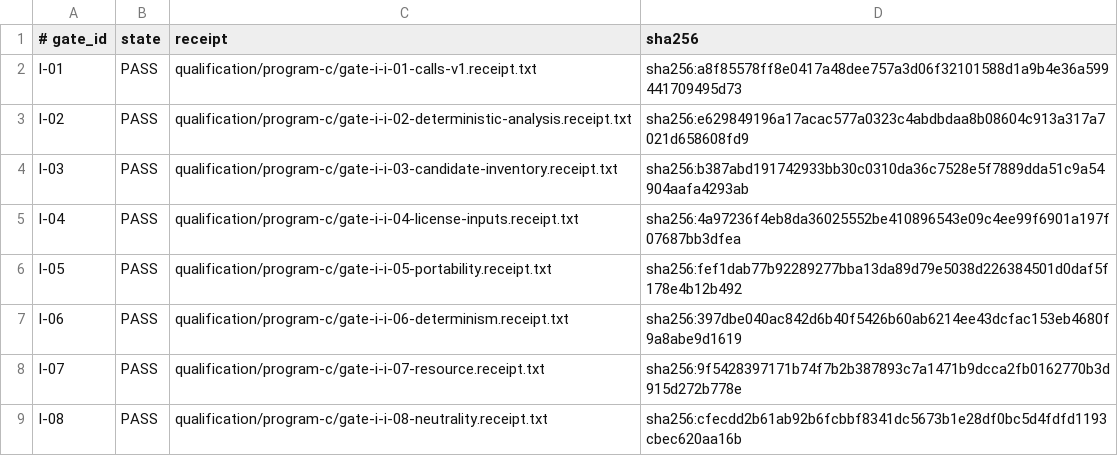
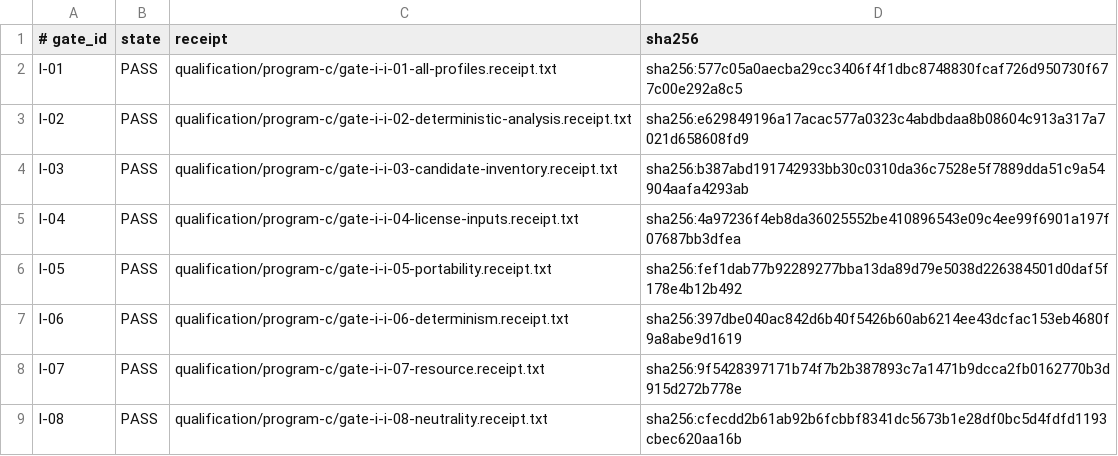
Before and after one commit to jaresty/lsp-trace, a TSV file: qualification/program-c/gate-i-receipts.tsv, drawn as a sheet.

Commit message:
admit all Program C profiles at Gate I

```diff
--- a/qualification/program-c/gate-i-receipts.tsv
+++ b/qualification/program-c/gate-i-receipts.tsv
@@ -1,3 +1,3 @@
 # gate_id	state	receipt	sha256
-I-01	PASS	qualification/program-c/gate-i-i-01-calls-v1.receipt.txt	sha256:a8f85578ff8e0417a48dee757a3d06f32101588d1a9b4e36a599441709495d73
+I-01	PASS	qualification/program-c/gate-i-i-01-all-profiles.receipt.txt	sha256:577c05a0aecba29cc3406f4f1dbc8748830fcaf726d950730f677c00e292a8c5
 I-02	PASS	qualification/program-c/gate-i-i-02-deterministic-analysis.receipt.txt	sha256:e629849196a17acac577a0323c4abdbdaa8b08604c913a317a7021d658608fd9
```
Also changed, not shown: 2 other files.
